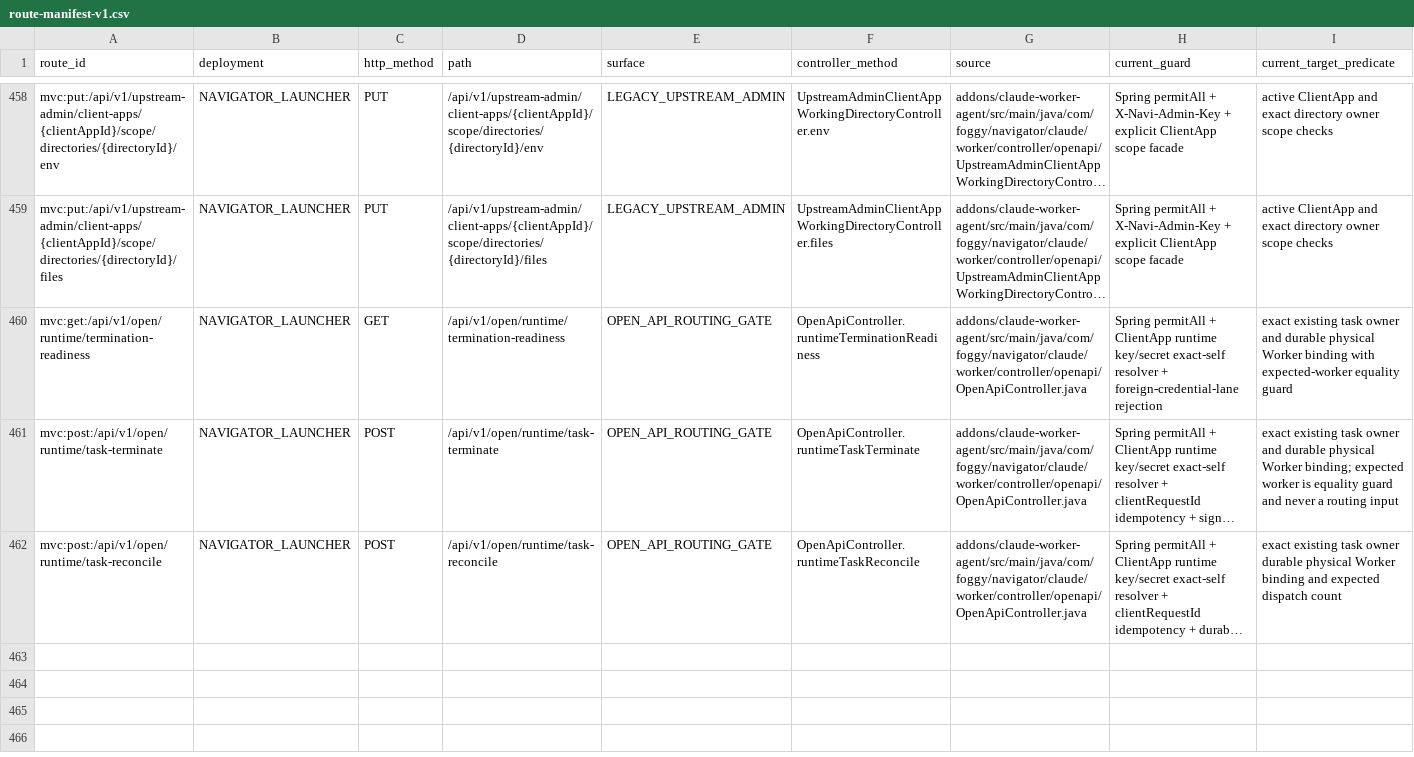
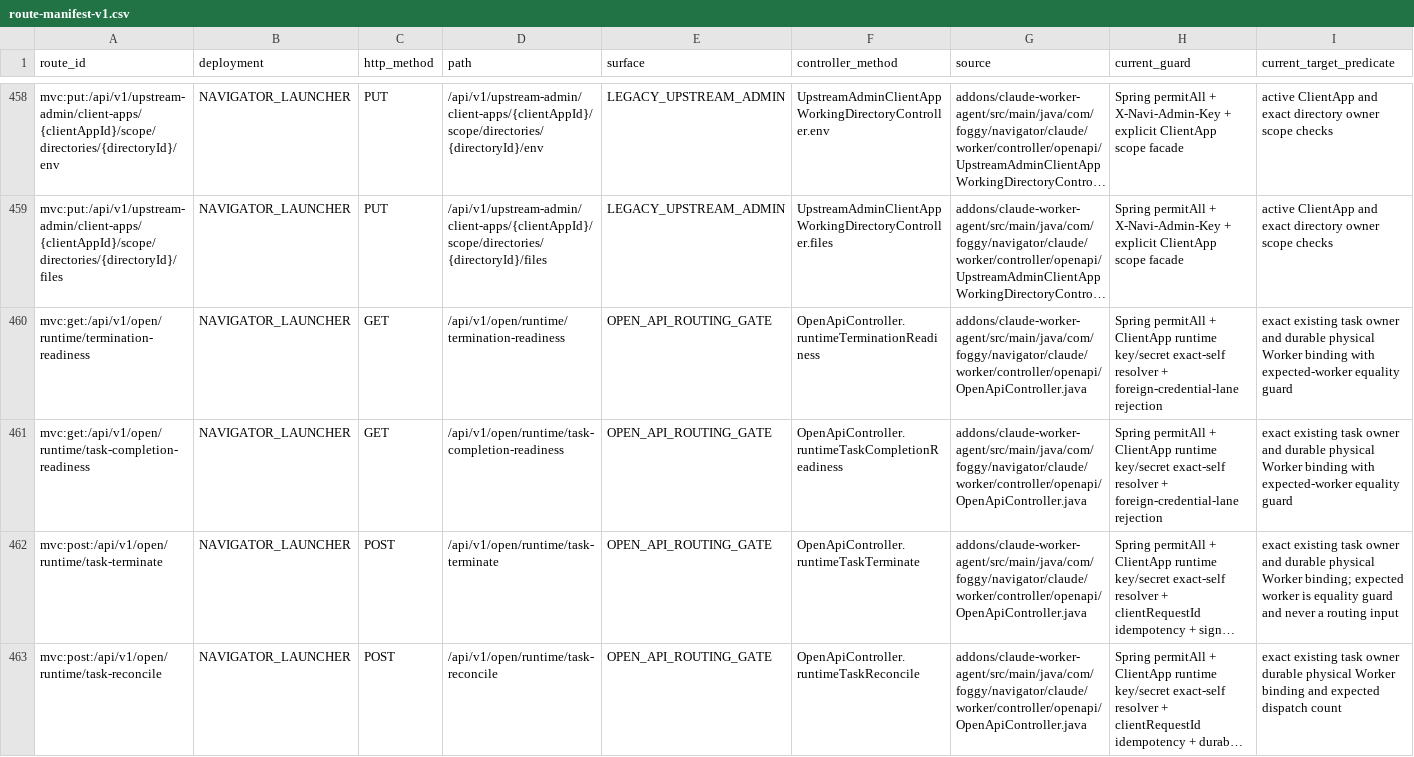
Before and after one commit to foggy-projects/Foggy-Navigator, a CSV file: navigator-common/src/main/resources/authorization/route-manifest-v1.csv, drawn as a sheet; only a part is shown, gaps mark what is left out; long unchanged cells end in …; rows hold the shown columns only; the diff names each change by its address in the sheet, - before the commit and + after, or states it on an @@ line.

Commit message:
feat(runtime): add task completion readiness

```diff
--- a/navigator-common/src/main/resources/authorization/route-manifest-v1.csv
+++ b/navigator-common/src/main/resources/authorization/route-manifest-v1.csv
+row 461: mvc:get:/api/v1/open/runtime/task-completion-readiness | NAVIGATOR_LAUNCHER | GET | /api/v1/open/runtime/task-completion-readiness | OPEN_API_ROUTING_GATE | OpenApiController.runtimeTaskCompletionReadiness | addons/claude-worker-agent/src/main/java/com/foggy/navigator/claude/worker/controller/openapi/OpenApiController.java | Spring permitAll + ClientApp runtime key/secret exact-self resolver + foreign-credential-lane rejection | exact existing task owner and durable physical Worker binding with expected-worker equality guard
```
Also changed, not shown: 46 other files.
